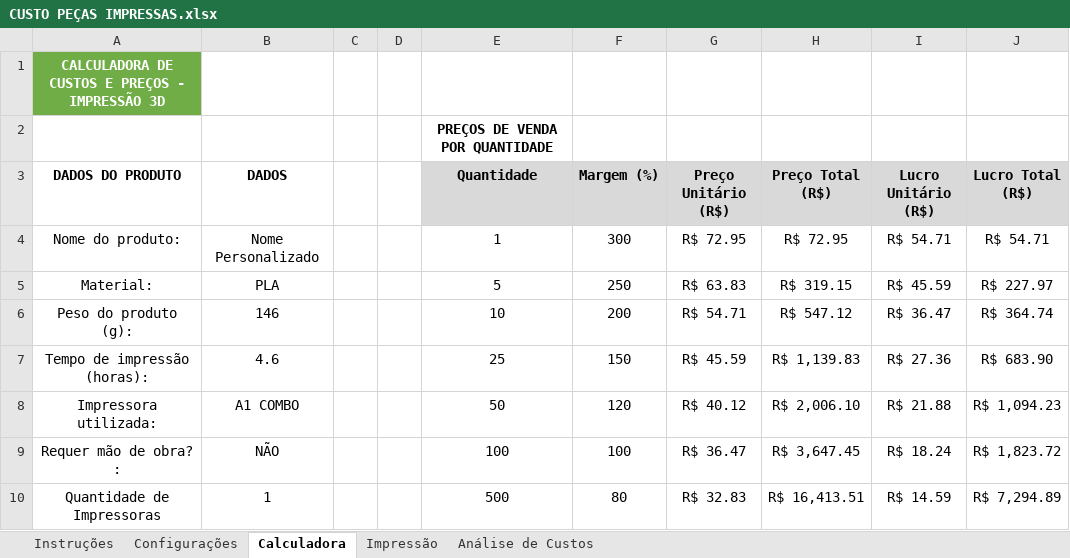
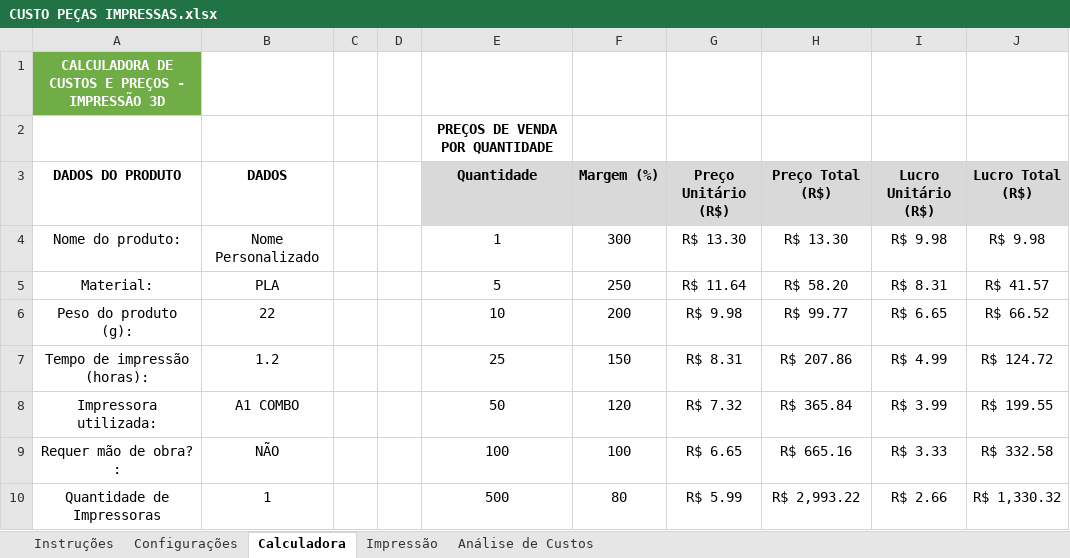
Before and after one commit to ClaudioSperb/impressao-3D, an Excel workbook: Impressao 3D/CUSTO PEÇAS IMPRESSAS.xlsx, sheet Calculadora, drawn as a sheet; only a part is shown; values as stored, in another font and other column widths than the file's, no borders; charts and pictures not drawn; the diff covers the shown part only; the diff names each change by its address in the sheet, - before the commit and + after, or states it on an @@ line.

```diff
--- a/Impressao 3D/CUSTO PEÇAS IMPRESSAS.xlsx (sheet Calculadora)
+++ b/Impressao 3D/CUSTO PEÇAS IMPRESSAS.xlsx (sheet Calculadora)
-G4 (Preço Unitário (R$)): R$ 72.95
+G4 (Preço Unitário (R$)): R$ 13.30
-H4 (Preço Total (R$)): R$ 72.95
+H4 (Preço Total (R$)): R$ 13.30
-I4 (Lucro Unitário (R$)): R$ 54.71
+I4 (Lucro Unitário (R$)): R$ 9.98
-J4 (Lucro Total (R$)): R$ 54.71
+J4 (Lucro Total (R$)): R$ 9.98
-G5 (Preço Unitário (R$)): R$ 63.83
+G5 (Preço Unitário (R$)): R$ 11.64
-H5 (Preço Total (R$)): R$ 319.15
+H5 (Preço Total (R$)): R$ 58.20
-I5 (Lucro Unitário (R$)): R$ 45.59
+I5 (Lucro Unitário (R$)): R$ 8.31
-J5 (Lucro Total (R$)): R$ 227.97
+J5 (Lucro Total (R$)): R$ 41.57
-B6 (DADOS): 146
+B6 (DADOS): 22
-G6 (Preço Unitário (R$)): R$ 54.71
+G6 (Preço Unitário (R$)): R$ 9.98
-H6 (Preço Total (R$)): R$ 547.12
+H6 (Preço Total (R$)): R$ 99.77
-I6 (Lucro Unitário (R$)): R$ 36.47
+I6 (Lucro Unitário (R$)): R$ 6.65
-J6 (Lucro Total (R$)): R$ 364.74
+J6 (Lucro Total (R$)): R$ 66.52
-B7 (DADOS): 4.6
+B7 (DADOS): 1.2
-G7 (Preço Unitário (R$)): R$ 45.59
+G7 (Preço Unitário (R$)): R$ 8.31
-H7 (Preço Total (R$)): R$ 1,139.83
+H7 (Preço Total (R$)): R$ 207.86
-I7 (Lucro Unitário (R$)): R$ 27.36
+I7 (Lucro Unitário (R$)): R$ 4.99
-J7 (Lucro Total (R$)): R$ 683.90
+J7 (Lucro Total (R$)): R$ 124.72
-G8 (Preço Unitário (R$)): R$ 40.12
+G8 (Preço Unitário (R$)): R$ 7.32
-H8 (Preço Total (R$)): R$ 2,006.10
+H8 (Preço Total (R$)): R$ 365.84
-I8 (Lucro Unitário (R$)): R$ 21.88
+I8 (Lucro Unitário (R$)): R$ 3.99
-J8 (Lucro Total (R$)): R$ 1,094.23
+J8 (Lucro Total (R$)): R$ 199.55
-G9 (Preço Unitário (R$)): R$ 36.47
+G9 (Preço Unitário (R$)): R$ 6.65
-H9 (Preço Total (R$)): R$ 3,647.45
+H9 (Preço Total (R$)): R$ 665.16
-I9 (Lucro Unitário (R$)): R$ 18.24
+I9 (Lucro Unitário (R$)): R$ 3.33
-J9 (Lucro Total (R$)): R$ 1,823.72
+J9 (Lucro Total (R$)): R$ 332.58
-G10 (Preço Unitário (R$)): R$ 32.83
+G10 (Preço Unitário (R$)): R$ 5.99
-H10 (Preço Total (R$)): R$ 16,413.51
+H10 (Preço Total (R$)): R$ 2,993.22
-I10 (Lucro Unitário (R$)): R$ 14.59
+I10 (Lucro Unitário (R$)): R$ 2.66
-J10 (Lucro Total (R$)): R$ 7,294.89
+J10 (Lucro Total (R$)): R$ 1,330.32
```
Also changed, not shown: 15 edited cells elsewhere in this sheet, sheet Impressão, 1 other file.
